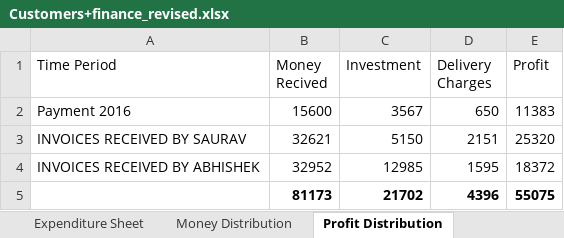
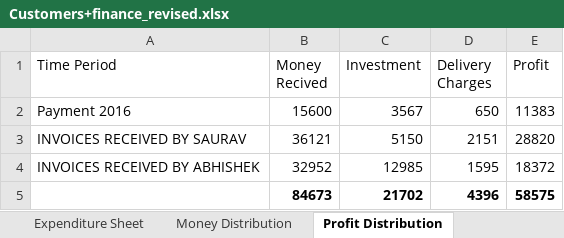
Before and after one commit to elecbits16/Accounts, an Excel workbook: Customers+finance_revised.xlsx, sheet Profit Distribution, drawn as a sheet; values as stored, in another font and other column widths than the file's, no borders; charts and pictures not drawn; the diff names each change by its address in the sheet, - before the commit and + after, or states it on an @@ line.

```diff
--- a/Customers+finance_revised.xlsx (sheet Profit Distribution)
+++ b/Customers+finance_revised.xlsx (sheet Profit Distribution)
-B3 (Money Recived): 32621
+B3 (Money Recived): 36121
-E3 (Profit): 25320
+E3 (Profit): 28820
-B5 (Money Recived): 81173
+B5 (Money Recived): 84673
-E5 (Profit): 55075
+E5 (Profit): 58575
```
Also changed, not shown: sheet Customer Sheet, sheet Money Distribution, sheet Expenditure Sheet, formulas that keep their value, charts or pictures, present_orders.xlsx, 1 other file.
